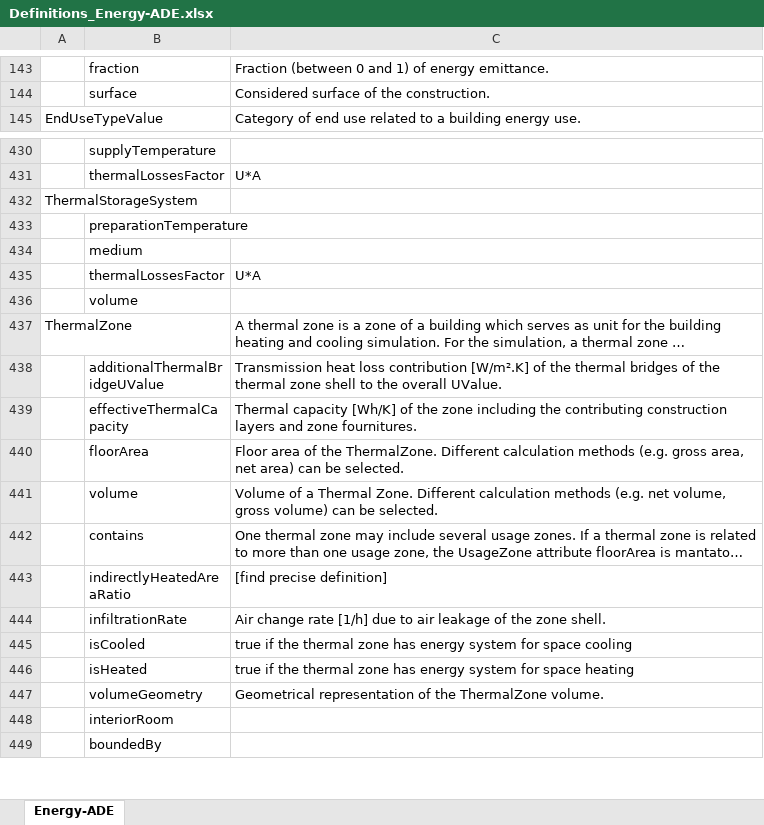
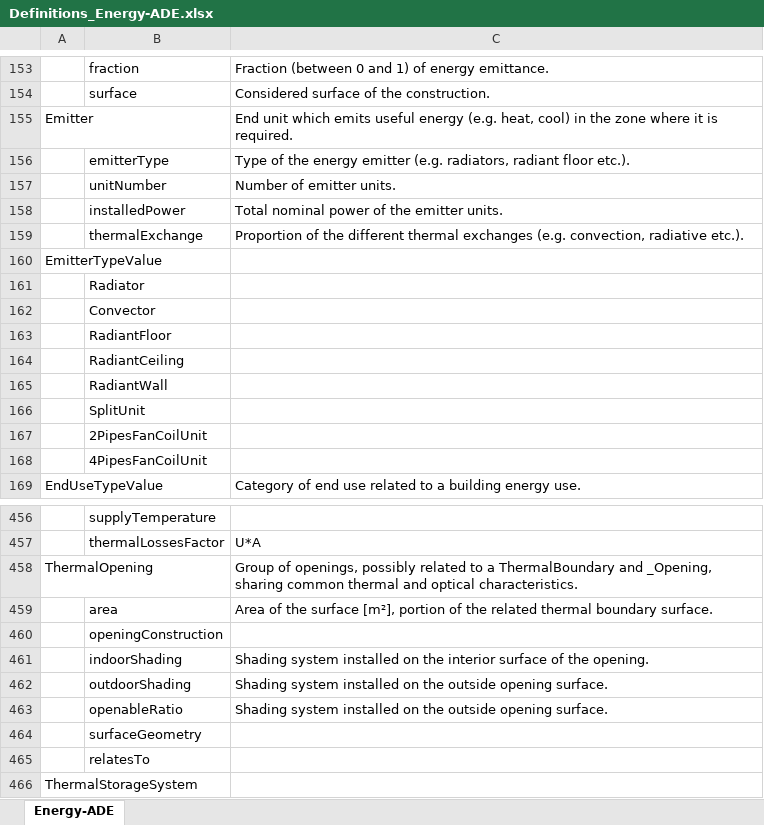
Before and after one commit to cstb/citygml-energy, an Excel workbook: doc/Definitions_Energy-ADE.xlsx, sheet Energy-ADE, drawn as a sheet; only a part is shown, gaps mark what is left out; the shorter side is filled out with more unchanged rows; long unchanged cells end in …; values as stored, in another font and other column widths than the file's, no borders; the diff covers the shown part only; the diff names each change by its address in the sheet, - before the commit and + after, or states it on an @@ line.

```diff
--- a/doc/Definitions_Energy-ADE.xlsx (sheet Energy-ADE)
+++ b/doc/Definitions_Energy-ADE.xlsx (sheet Energy-ADE)
+row 155: Emitter |  | End unit which emits useful energy (e.g. heat, cool) in the zone where it is required.
+row 156:  | emitterType | Type of the energy emitter (e.g. radiators, radiant floor etc.).
+row 157:  | unitNumber | Number of emitter units.
+row 158:  | installedPower | Total nominal power of the emitter units.
+row 159:  | thermalExchange | Proportion of the different thermal exchanges (e.g. convection, radiative etc.).
+row 160: EmitterTypeValue
+row 161:  | Radiator
+row 162:  | Convector
+row 163:  | RadiantFloor
+row 164:  | RadiantCeiling
+row 165:  | RadiantWall
+row 166:  | SplitUnit
+row 167:  | 2PipesFanCoilUnit
+row 168:  | 4PipesFanCoilUnit
+row 458: ThermalOpening |  | Group of openings, possibly related to a ThermalBoundary and _Opening, sharing common thermal and optical characteristics.
@@ row 422 moved to row 459: area @@
+row 460:  | openingConstruction
@@ row 21 moved to row 461: indoorShading @@
@@ row 23 moved to row 462: outdoorShading @@
+row 463:  | openableRatio | Shading system installed on the outside opening surface.
+row 464:  | surfaceGeometry
+row 465:  | relatesTo
```
Also changed, not shown: 26 added rows, 11 removed rows, 2 moved rows and 6 edited cells elsewhere in this sheet, 12 other files.
